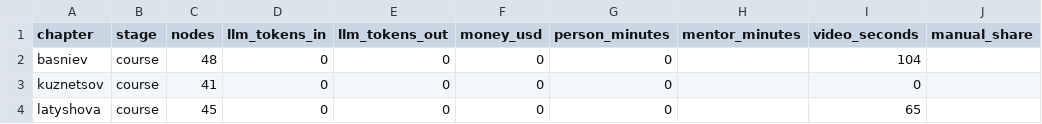
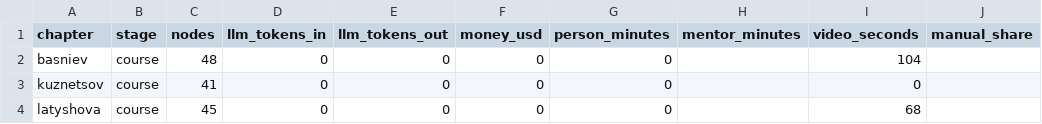
Before and after one commit to KamilaKuyanova/build-chapter.md, a CSV file: metrics.csv, drawn as a sheet.

```diff
--- a/metrics.csv
+++ b/metrics.csv
@@ -3,2 +3,2 @@ basniev,course,48,0,0,0,0,,104,
 kuznetsov,course,41,0,0,0,0,,0,
-latyshova,course,45,0,0,0,0,,65,
+latyshova,course,45,0,0,0,0,,68,
```
Also changed, not shown: 8 other files.
